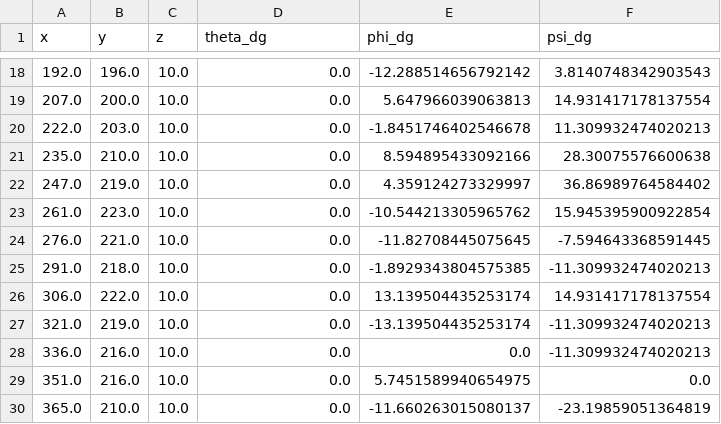
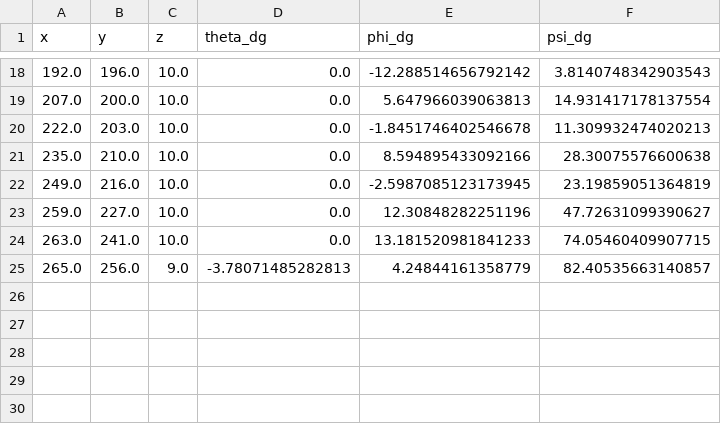
Before and after one commit to jn89b/aircraft_sim, a CSV file: planner_states.csv, drawn as a sheet; only a part is shown, gaps mark what is left out.

```diff
--- a/planner_states.csv
+++ b/planner_states.csv
@@ -21,10 +21,5 @@ x,y,z,theta_dg,phi_dg,psi_dg
 235.0,210.0,10.0,0.0,8.594895433092166,28.30075576600638
-247.0,219.0,10.0,0.0,4.359124273329997,36.86989764584402
-261.0,223.0,10.0,0.0,-10.544213305965762,15.945395900922854
-276.0,221.0,10.0,0.0,-11.82708445075645,-7.594643368591445
-291.0,218.0,10.0,0.0,-1.8929343804575385,-11.309932474020213
-306.0,222.0,10.0,0.0,13.139504435253174,14.931417178137554
-321.0,219.0,10.0,0.0,-13.139504435253174,-11.309932474020213
-336.0,216.0,10.0,0.0,0.0,-11.309932474020213
-351.0,216.0,10.0,0.0,5.7451589940654975,0.0
-365.0,210.0,10.0,0.0,-11.660263015080137,-23.19859051364819
+249.0,216.0,10.0,0.0,-2.5987085123173945,23.19859051364819
+259.0,227.0,10.0,0.0,12.30848282251196,47.72631099390627
+263.0,241.0,10.0,0.0,13.181520981841233,74.05460409907715
+265.0,256.0,9.0,-3.78071485282813,4.24844161358779,82.40535663140857
```
Also changed, not shown: MPC_Plane_controls.csv, rk45_states.csv, 24 other files.
